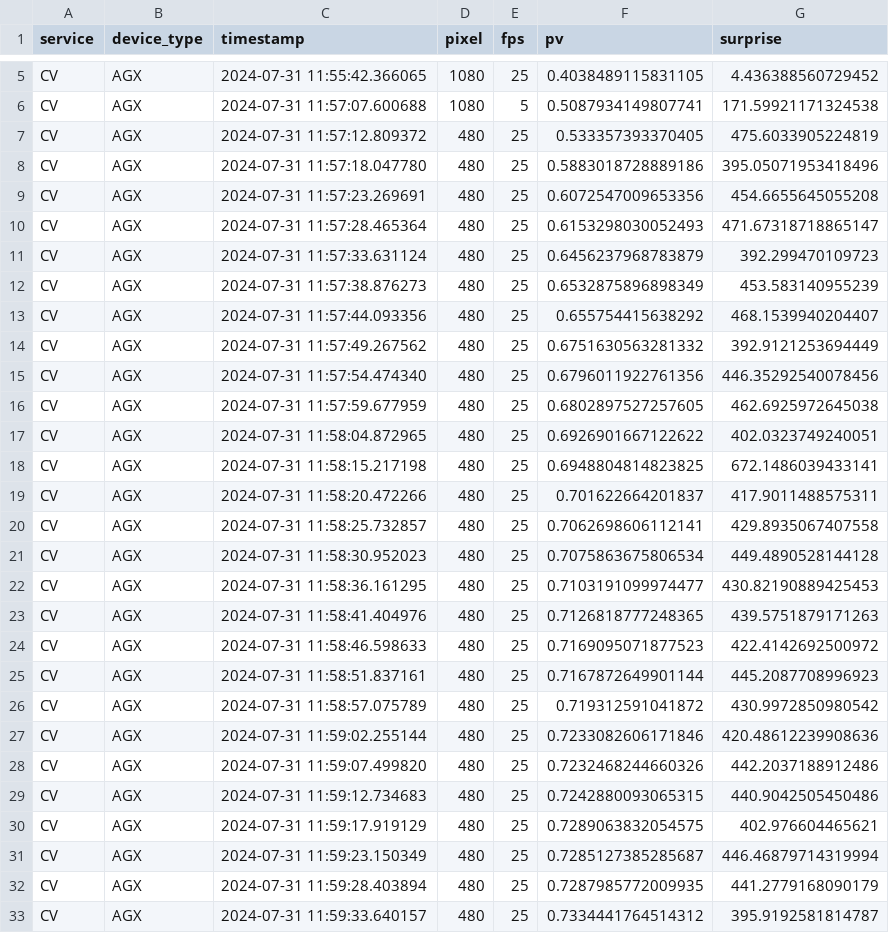
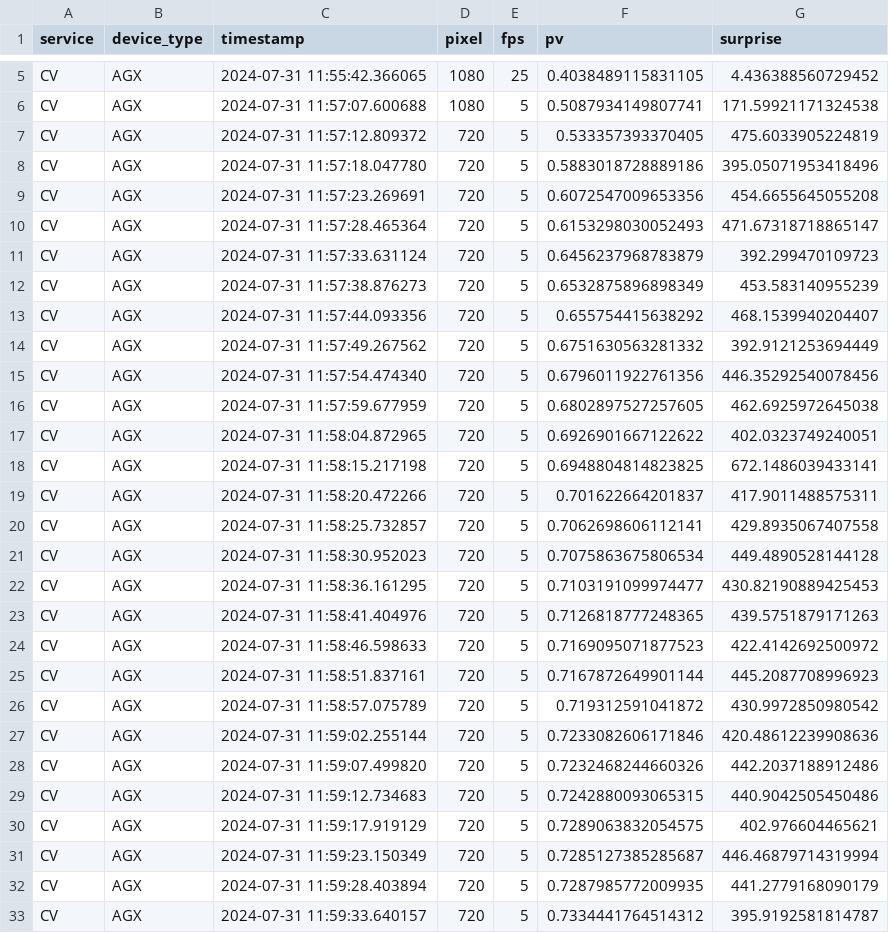
Before and after one commit to borissedlak/intelligentVehicle, a CSV file: ES_EXT/results/slo_f/slo_f_CV_AGX_MAX.csv, drawn as a sheet; only a part is shown, gaps mark what is left out; the diff covers the shown part only.

```diff
--- a/ES_EXT/results/slo_f/slo_f_CV_AGX_MAX.csv
+++ b/ES_EXT/results/slo_f/slo_f_CV_AGX_MAX.csv
@@ -6,28 +6,28 @@ CV,AGX,2024-07-31 11:55:42.366065,1080,25,0.4038489115831105,4.436388560729452
 CV,AGX,2024-07-31 11:57:07.600688,1080,5,0.5087934149807741,171.59921171324538
-CV,AGX,2024-07-31 11:57:12.809372,480,25,0.533357393370405,475.6033905224819
-CV,AGX,2024-07-31 11:57:18.047780,480,25,0.5883018728889186,395.05071953418496
-CV,AGX,2024-07-31 11:57:23.269691,480,25,0.6072547009653356,454.6655645055208
-CV,AGX,2024-07-31 11:57:28.465364,480,25,0.6153298030052493,471.67318718865147
-CV,AGX,2024-07-31 11:57:33.631124,480,25,0.6456237968783879,392.299470109723
-CV,AGX,2024-07-31 11:57:38.876273,480,25,0.6532875896898349,453.583140955239
-CV,AGX,2024-07-31 11:57:44.093356,480,25,0.655754415638292,468.1539940204407
-CV,AGX,2024-07-31 11:57:49.267562,480,25,0.6751630563281332,392.9121253694449
-CV,AGX,2024-07-31 11:57:54.474340,480,25,0.6796011922761356,446.35292540078456
-CV,AGX,2024-07-31 11:57:59.677959,480,25,0.6802897527257605,462.6925972645038
-CV,AGX,2024-07-31 11:58:04.872965,480,25,0.6926901667122622,402.0323749240051
-CV,AGX,2024-07-31 11:58:15.217198,480,25,0.6948804814823825,672.1486039433141
-CV,AGX,2024-07-31 11:58:20.472266,480,25,0.701622664201837,417.9011488575311
-CV,AGX,2024-07-31 11:58:25.732857,480,25,0.7062698606112141,429.8935067407558
-CV,AGX,2024-07-31 11:58:30.952023,480,25,0.7075863675806534,449.4890528144128
-CV,AGX,2024-07-31 11:58:36.161295,480,25,0.7103191099974477,430.82190889425453
-CV,AGX,2024-07-31 11:58:41.404976,480,25,0.7126818777248365,439.5751879171263
-CV,AGX,2024-07-31 11:58:46.598633,480,25,0.7169095071877523,422.4142692500972
-CV,AGX,2024-07-31 11:58:51.837161,480,25,0.7167872649901144,445.2087708996923
-CV,AGX,2024-07-31 11:58:57.075789,480,25,0.719312591041872,430.9972850980542
-CV,AGX,2024-07-31 11:59:02.255144,480,25,0.7233082606171846,420.48612239908636
-CV,AGX,2024-07-31 11:59:07.499820,480,25,0.7232468244660326,442.2037188912486
-CV,AGX,2024-07-31 11:59:12.734683,480,25,0.7242880093065315,440.9042505450486
-CV,AGX,2024-07-31 11:59:17.919129,480,25,0.7289063832054575,402.976604465621
-CV,AGX,2024-07-31 11:59:23.150349,480,25,0.7285127385285687,446.46879714319994
-CV,AGX,2024-07-31 11:59:28.403894,480,25,0.7287985772009935,441.2779168090179
-CV,AGX,2024-07-31 11:59:33.640157,480,25,0.7334441764514312,395.9192581814787
+CV,AGX,2024-07-31 11:57:12.809372,720,5,0.533357393370405,475.6033905224819
+CV,AGX,2024-07-31 11:57:18.047780,720,5,0.5883018728889186,395.05071953418496
+CV,AGX,2024-07-31 11:57:23.269691,720,5,0.6072547009653356,454.6655645055208
+CV,AGX,2024-07-31 11:57:28.465364,720,5,0.6153298030052493,471.67318718865147
+CV,AGX,2024-07-31 11:57:33.631124,720,5,0.6456237968783879,392.299470109723
+CV,AGX,2024-07-31 11:57:38.876273,720,5,0.6532875896898349,453.583140955239
+CV,AGX,2024-07-31 11:57:44.093356,720,5,0.655754415638292,468.1539940204407
+CV,AGX,2024-07-31 11:57:49.267562,720,5,0.6751630563281332,392.9121253694449
+CV,AGX,2024-07-31 11:57:54.474340,720,5,0.6796011922761356,446.35292540078456
+CV,AGX,2024-07-31 11:57:59.677959,720,5,0.6802897527257605,462.6925972645038
+CV,AGX,2024-07-31 11:58:04.872965,720,5,0.6926901667122622,402.0323749240051
+CV,AGX,2024-07-31 11:58:15.217198,720,5,0.6948804814823825,672.1486039433141
+CV,AGX,2024-07-31 11:58:20.472266,720,5,0.701622664201837,417.9011488575311
+CV,AGX,2024-07-31 11:58:25.732857,720,5,0.7062698606112141,429.8935067407558
+CV,AGX,2024-07-31 11:58:30.952023,720,5,0.7075863675806534,449.4890528144128
+CV,AGX,2024-07-31 11:58:36.161295,720,5,0.7103191099974477,430.82190889425453
+CV,AGX,2024-07-31 11:58:41.404976,720,5,0.7126818777248365,439.5751879171263
+CV,AGX,2024-07-31 11:58:46.598633,720,5,0.7169095071877523,422.4142692500972
+CV,AGX,2024-07-31 11:58:51.837161,720,5,0.7167872649901144,445.2087708996923
+CV,AGX,2024-07-31 11:58:57.075789,720,5,0.719312591041872,430.9972850980542
+CV,AGX,2024-07-31 11:59:02.255144,720,5,0.7233082606171846,420.48612239908636
+CV,AGX,2024-07-31 11:59:07.499820,720,5,0.7232468244660326,442.2037188912486
+CV,AGX,2024-07-31 11:59:12.734683,720,5,0.7242880093065315,440.9042505450486
+CV,AGX,2024-07-31 11:59:17.919129,720,5,0.7289063832054575,402.976604465621
+CV,AGX,2024-07-31 11:59:23.150349,720,5,0.7285127385285687,446.46879714319994
+CV,AGX,2024-07-31 11:59:28.403894,720,5,0.7287985772009935,441.2779168090179
+CV,AGX,2024-07-31 11:59:33.640157,720,5,0.7334441764514312,395.9192581814787
```
Also changed, not shown: 2 edited cells elsewhere in this file, ES_EXT/results/slo_f/slo_f_CV_AGX_LIM.csv, 10 other files.
